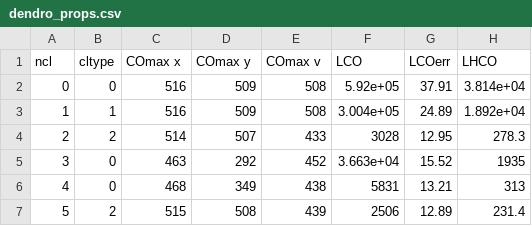
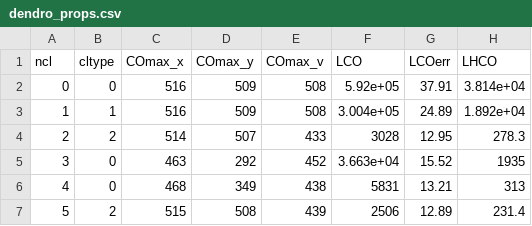
Before and after one commit to gracekrahm/antennae-dense-gas, a CSV file: dendro_props.csv, drawn as a sheet; only a part is shown; the diff names each change by its address in the sheet, - before the commit and + after, or states it on an @@ line.

Commit message:
Update dendro_props.csv

```diff
--- a/dendro_props.csv
+++ b/dendro_props.csv
-C1: COmax x
+C1: COmax_x
-D1: COmax y
+D1: COmax_y
-E1: COmax v
+E1: COmax_v
```
